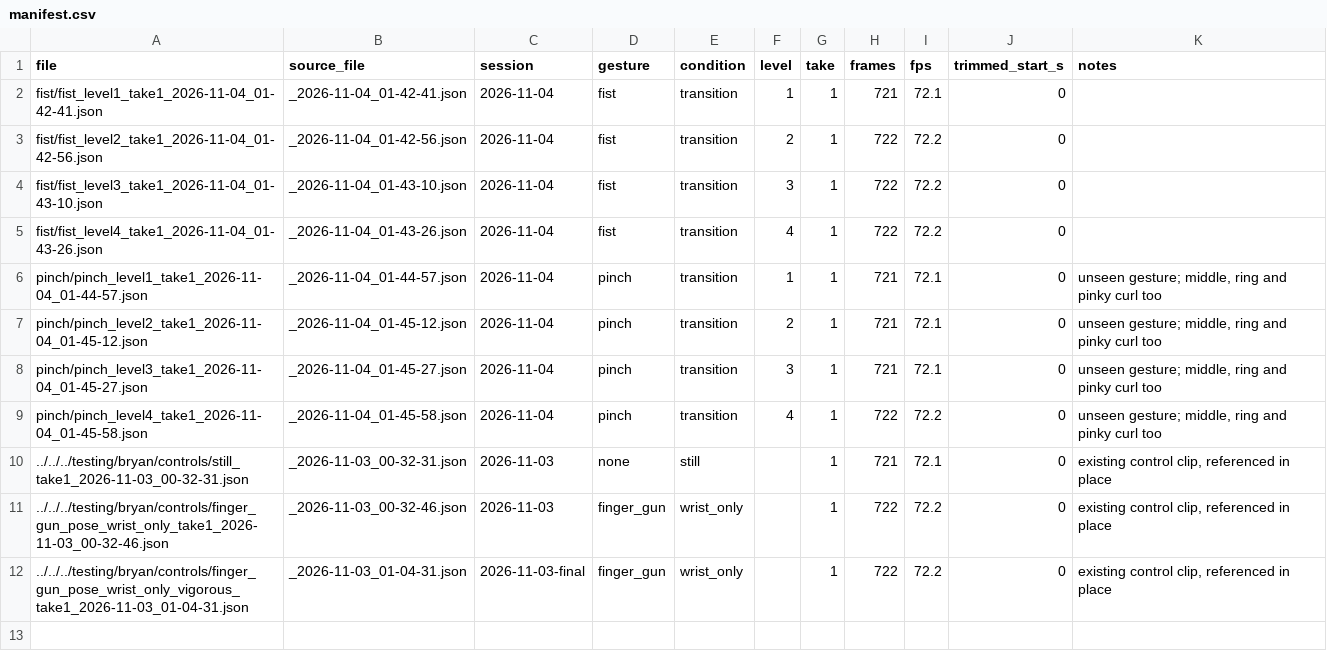
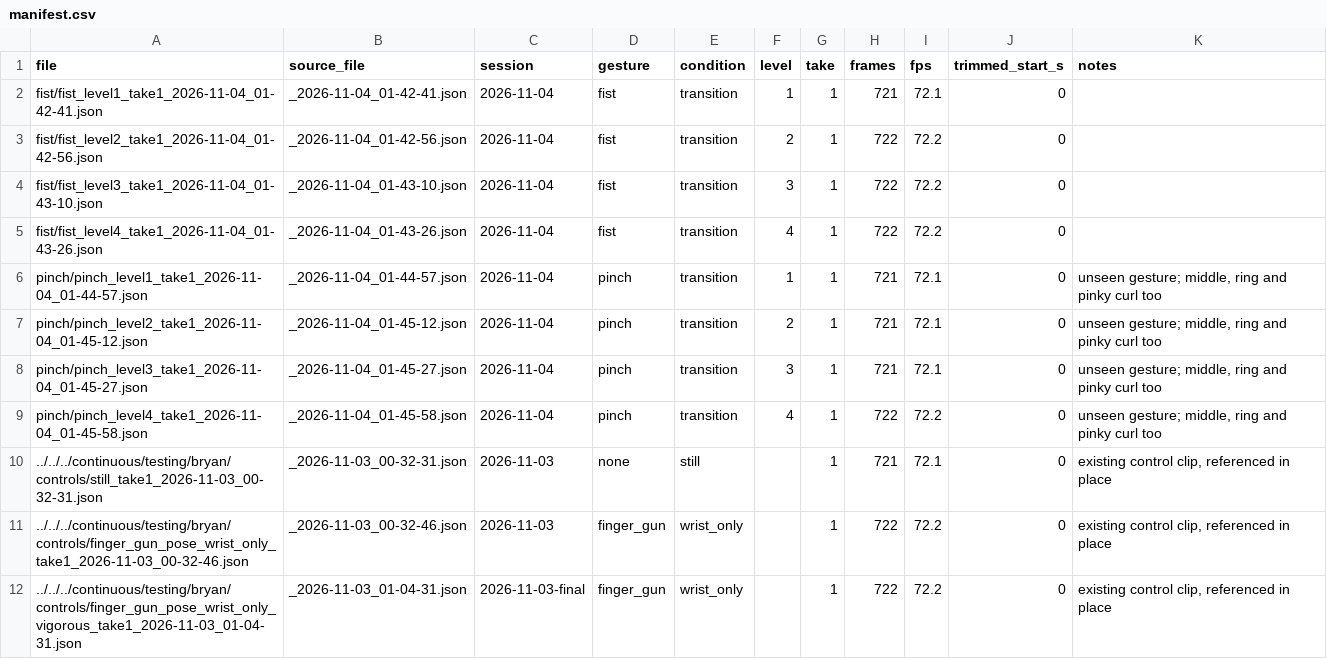
Before and after one commit to uwrealitylabs/universal-gestures-lab, a CSV file: src/intensity_module/recordings/transitions/testing/bryan/manifest.csv, drawn as a sheet.

```diff
--- a/src/intensity_module/recordings/transitions/testing/bryan/manifest.csv
+++ b/src/intensity_module/recordings/transitions/testing/bryan/manifest.csv
@@ -9,4 +9,4 @@ pinch/pinch_level3_take1_2026-11-04_01-45-27.json,_2026-11-04_01-45-27.json,2026
 pinch/pinch_level4_take1_2026-11-04_01-45-58.json,_2026-11-04_01-45-58.json,2026-11-04,pinch,transition,4,1,722,72.2,0,"unseen gesture; middle, ring and pinky curl too"
-../../../testing/bryan/controls/still_take1_2026-11-03_00-32-31.json,_2026-11-03_00-32-31.json,2026-11-03,none,still,,1,721,72.1,0,"existing control clip, referenced in place"
-../../../testing/bryan/controls/finger_gun_pose_wrist_only_take1_2026-11-03_00-32-46.json,_2026-11-03_00-32-46.json,2026-11-03,finger_gun,wrist_only,,1,722,72.2,0,"existing control clip, referenced in place"
-../../../testing/bryan/controls/finger_gun_pose_wrist_only_vigorous_take1_2026-11-03_01-04-31.json,_2026-11-03_01-04-31.json,2026-11-03-final,finger_gun,wrist_only,,1,722,72.2,0,"existing control clip, referenced in place"
+../../../continuous/testing/bryan/controls/still_take1_2026-11-03_00-32-31.json,_2026-11-03_00-32-31.json,2026-11-03,none,still,,1,721,72.1,0,"existing control clip, referenced in place"
+../../../continuous/testing/bryan/controls/finger_gun_pose_wrist_only_take1_2026-11-03_00-32-46.json,_2026-11-03_00-32-46.json,2026-11-03,finger_gun,wrist_only,,1,722,72.2,0,"existing control clip, referenced in place"
+../../../continuous/testing/bryan/controls/finger_gun_pose_wrist_only_vigorous_take1_2026-11-03_01-04-31.json,_2026-11-03_01-04-31.json,2026-11-03-final,finger_gun,wrist_only,,1,722,72.2,0,"existing control clip, referenced in place"
```
Also changed, not shown: src/intensity_module/recordings/transitions/development/bryan/manifest.csv, 53 other files.
